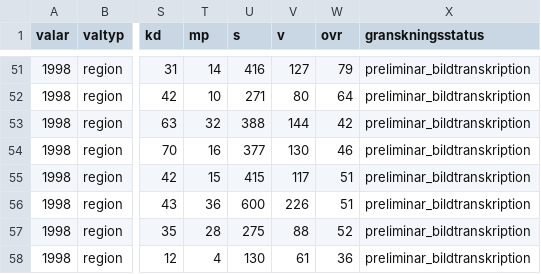
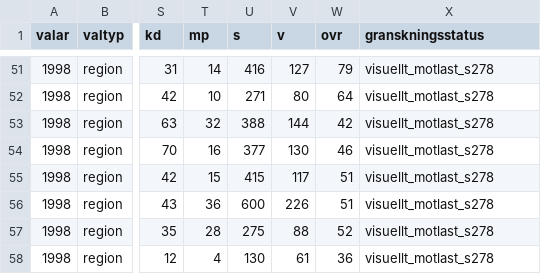
Before and after one commit to Lulea-statistik/Val-statistik, a CSV file: data/valresultat/1998/landsting_lulea_2580_utdrag_preliminart.csv, drawn as a sheet; only a part is shown, gaps mark what is left out; the diff covers the shown part only; the diff names each change by its address in the sheet, - before the commit and + after, or states it on an @@ line.

```diff
--- a/data/valresultat/1998/landsting_lulea_2580_utdrag_preliminart.csv
+++ b/data/valresultat/1998/landsting_lulea_2580_utdrag_preliminart.csv
-X51:X58 (granskningsstatus): preliminar_bildtranskription
+X51:X58 (granskningsstatus): visuellt_motlast_s278
```
Also changed, not shown: 27 edited cells elsewhere in this file.
